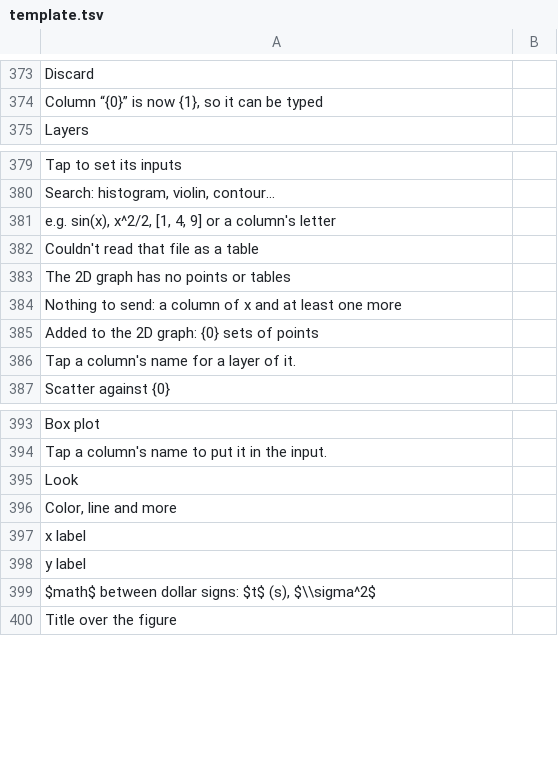
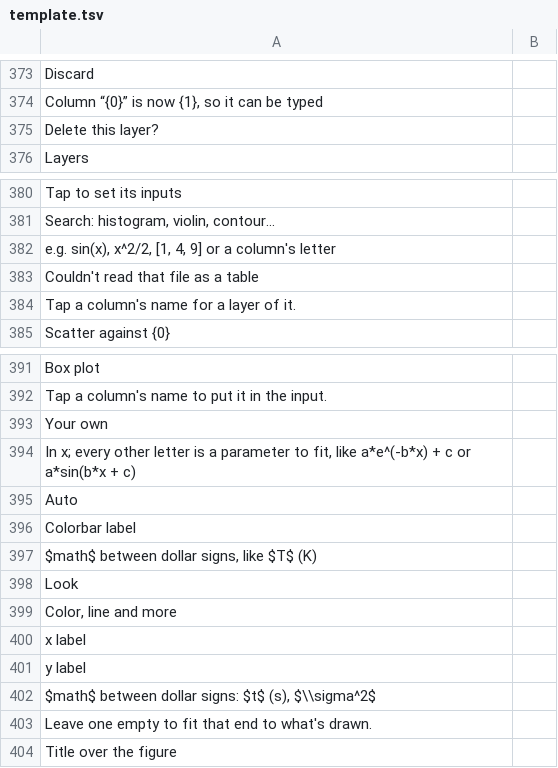
Before and after one commit to fran2402/cascalc, a TSV file: CasCalc/i18n/template.tsv, drawn as a sheet; only a part is shown, gaps mark what is left out.

```diff
--- a/CasCalc/i18n/template.tsv
+++ b/CasCalc/i18n/template.tsv
@@ -374,2 +374,3 @@ Discard
 Column “{0}” is now {1}, so it can be typed	
+Delete this layer?	
 Layers	
@@ -382,5 +383,2 @@ e.g. sin(x), x^2/2, [1, 4, 9] or a column's letter
 Couldn't read that file as a table	
-The 2D graph has no points or tables	
-Nothing to send: a column of x and at least one more	
-Added to the 2D graph: {0} sets of points	
 Tap a column's name for a layer of it.	
@@ -394,2 +392,7 @@ Box plot
 Tap a column's name to put it in the input.	
+Your own	
+In x; every other letter is a parameter to fit, like a*e^(-b*x) + c or a*sin(b*x + c)	
+Auto	
+Colorbar label	
+$math$ between dollar signs, like $T$ (K)	
 Look	
@@ -399,2 +402,3 @@ y label
 $math$ between dollar signs: $t$ (s), $\\sigma^2$	
+Leave one empty to fit that end to what's drawn.	
 Title over the figure	
```
Also changed, not shown: 9 other files.
